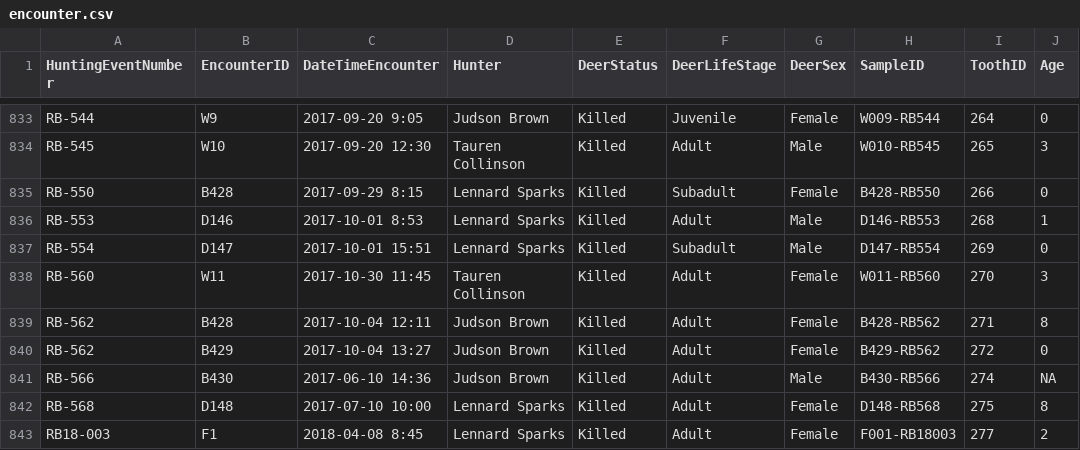
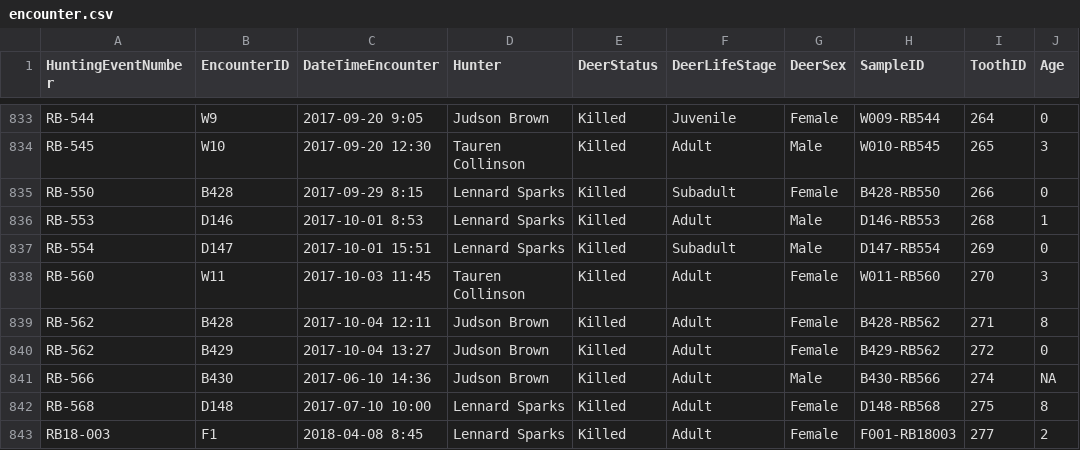
Before and after one commit to poissonconsulting/llgaay-gwii-20, a CSV file: input/encounter.csv, drawn as a sheet; only a part is shown, gaps mark what is left out; the diff names each change by its address in the sheet, - before the commit and + after, or states it on an @@ line.

Commit message:
Everything works. Corrected one encounter time and did plots of kills through time for report.

```diff
--- a/input/encounter.csv
+++ b/input/encounter.csv
-C838 (DateTimeEncounter): 2017-10-30 11:45
+C838 (DateTimeEncounter): 2017-10-03 11:45
```
Also changed, not shown: 3 other files.
